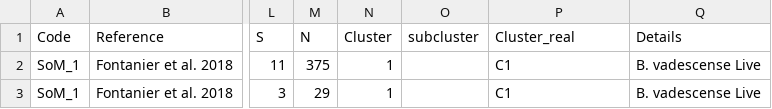
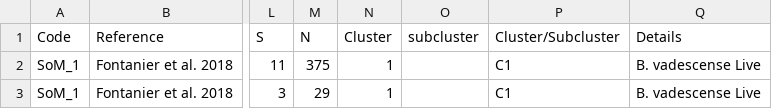
Before and after one commit to isik-hilal/PhD_thesis_webapp, a CSV file: data/cluster.csv, drawn as a sheet; only a part is shown, gaps mark what is left out; the diff names each change by its address in the sheet, - before the commit and + after, or states it on an @@ line.

```diff
--- a/data/cluster.csv
+++ b/data/cluster.csv
-P1: Cluster_real
+P1: Cluster/Subcluster
```
Also changed, not shown: data/references.csv, 8 other files.
